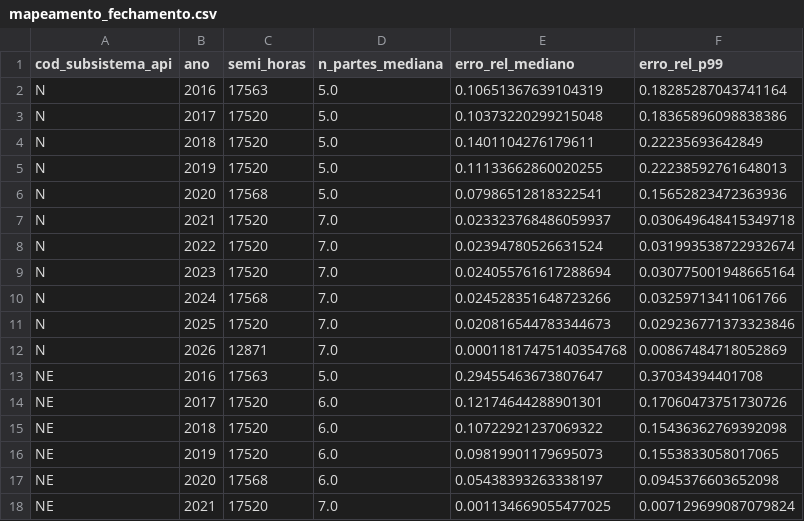
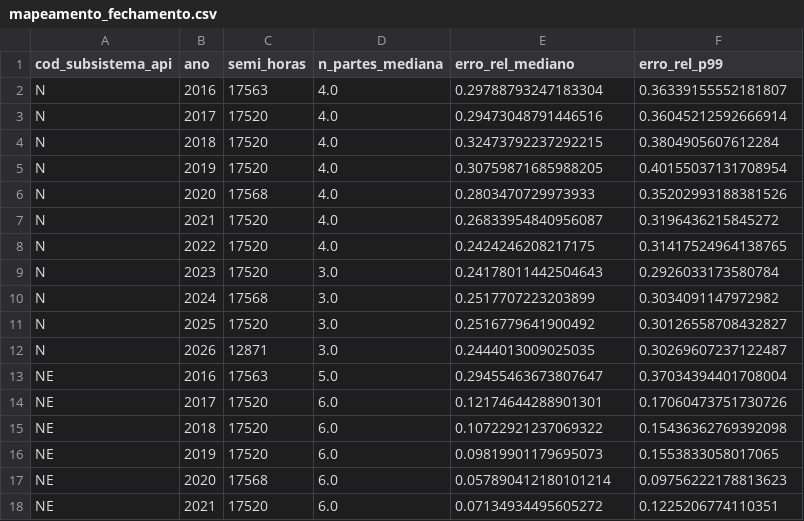
Before and after one commit to Hackathon-IA-2026/solucoes-grupo-24, a CSV file: docs/reports/mapeamento_fechamento.csv, drawn as a sheet; only a part is shown; the diff covers the shown part only.

```diff
--- a/docs/reports/mapeamento_fechamento.csv
+++ b/docs/reports/mapeamento_fechamento.csv
@@ -1,14 +1,14 @@
 cod_subsistema_api,ano,semi_horas,n_partes_mediana,erro_rel_mediano,erro_rel_p99
-N,2016,17563,5.0,0.10651367639104319,0.18285287043741164
-N,2017,17520,5.0,0.10373220299215048,0.18365896098838386
-N,2018,17520,5.0,0.1401104276179611,0.22235693642849
-N,2019,17520,5.0,0.11133662860020255,0.22238592761648013
-N,2020,17568,5.0,0.07986512818322541,0.15652823472363936
-N,2021,17520,7.0,0.023323768486059937,0.030649648415349718
-N,2022,17520,7.0,0.02394780526631524,0.031993538722932674
-N,2023,17520,7.0,0.024055761617288694,0.030775001948665164
-N,2024,17568,7.0,0.024528351648723266,0.03259713411061766
-N,2025,17520,7.0,0.020816544783344673,0.029236771373323846
-N,2026,12871,7.0,0.00011817475140354768,0.00867484718052869
-NE,2016,17563,5.0,0.29455463673807647,0.37034394401708
+N,2016,17563,4.0,0.29788793247183304,0.36339155552181807
+N,2017,17520,4.0,0.29473048791446516,0.36045212592666914
+N,2018,17520,4.0,0.32473792237292215,0.3804905607612284
+N,2019,17520,4.0,0.30759871685988205,0.40155037131708954
+N,2020,17568,4.0,0.2803470729973933,0.35202993188381526
+N,2021,17520,4.0,0.26833954840956087,0.3196436215845272
+N,2022,17520,4.0,0.2424246208217175,0.31417524964138765
+N,2023,17520,3.0,0.24178011442504643,0.2926033173580784
+N,2024,17568,3.0,0.2517707223203899,0.3034091147972982
+N,2025,17520,3.0,0.2516779641900492,0.30126558708432827
+N,2026,12871,3.0,0.2444013009025035,0.30269607237122487
+NE,2016,17563,5.0,0.29455463673807647,0.37034394401708004
 NE,2017,17520,6.0,0.12174644288901301,0.17060473751730726
@@ -16,3 +16,3 @@ NE,2018,17520,6.0,0.10722921237069322,0.15436362769392098
 NE,2019,17520,6.0,0.09819901179695073,0.1553833058017065
-NE,2020,17568,6.0,0.05438393263338197,0.0945376603652098
-NE,2021,17520,7.0,0.001134669055477025,0.007129699087079824
+NE,2020,17568,6.0,0.057890412180101214,0.09756222178813623
+NE,2021,17520,6.0,0.07134934495605272,0.1225206774110351
```
Also changed, not shown: 55 edited cells elsewhere in this file, docs/reports/cobertura_tabelas.csv, docs/reports/download_log.csv, 1 other file.
